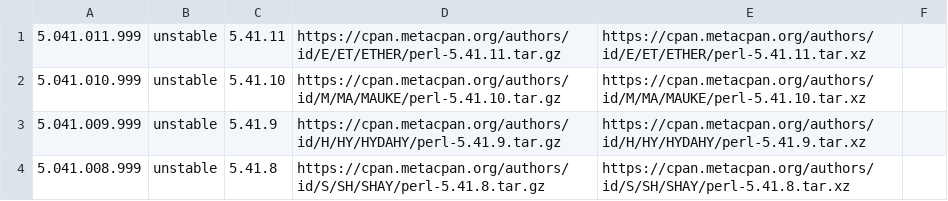
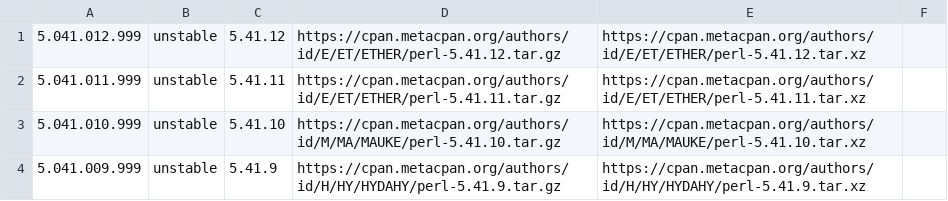
Before and after one commit to skaji/perl-releases, a CSV file: perl-releases.v1.csv, drawn as a sheet; only a part is shown; the shorter side is filled out with more unchanged rows.

```diff
--- a/perl-releases.v1.csv
+++ b/perl-releases.v1.csv
@@ -1 +1,2 @@
+5.041.012.999,unstable,5.41.12,https://cpan.metacpan.org/authors/id/E/ET/ETHER/perl-5.41.12.tar.gz,https://cpan.metacpan.org/authors/id/E/ET/ETHER/perl-5.41.12.tar.xz,,
 5.041.011.999,unstable,5.41.11,https://cpan.metacpan.org/authors/id/E/ET/ETHER/perl-5.41.11.tar.gz,https://cpan.metacpan.org/authors/id/E/ET/ETHER/perl-5.41.11.tar.xz,,
```
